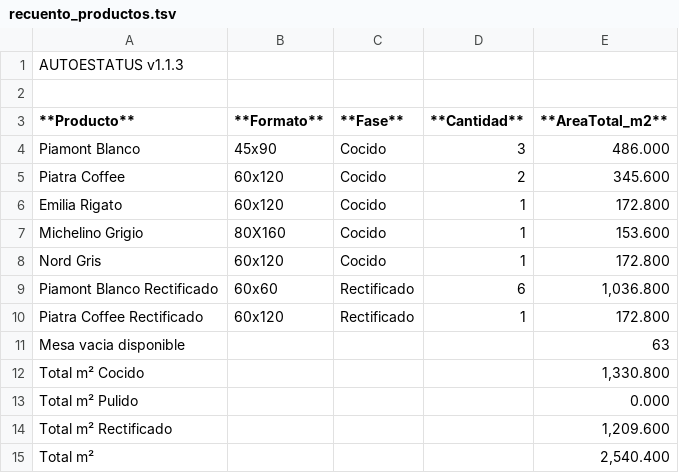
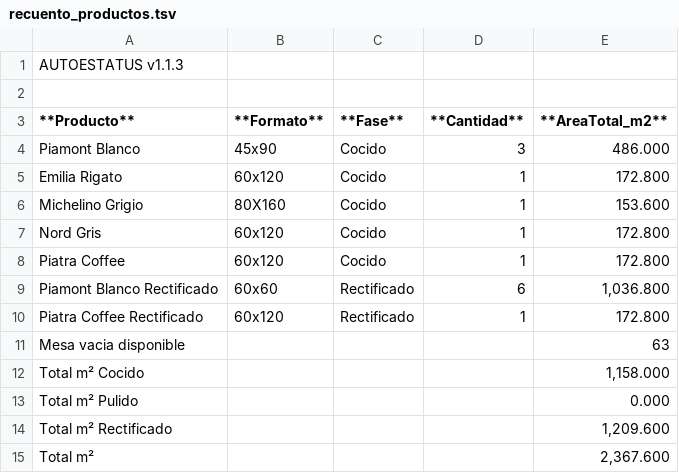
Before and after one commit to Dienicx/AUTOESTATUS, a TSV file: docs/recuento_productos.tsv, drawn as a sheet.

Commit message:
AUTOESTATUS update 2026-04-27 18:21:02

```diff
--- a/docs/recuento_productos.tsv
+++ b/docs/recuento_productos.tsv
@@ -4,3 +4,2 @@
 Piamont Blanco	45x90	Cocido	3	486.000
-Piatra Coffee	60x120	Cocido	2	345.600
 Emilia Rigato	60x120	Cocido	1	172.800
@@ -8,2 +7,3 @@ Michelino Grigio	80X160	Cocido	1	153.600
 Nord Gris	60x120	Cocido	1	172.800
+Piatra Coffee	60x120	Cocido	1	172.800
 Piamont Blanco Rectificado	60x60	Rectificado	6	1,036.800
@@ -11,5 +11,5 @@ Piatra Coffee Rectificado	60x120	Rectificado	1	172.800
 Mesa vacia disponible				63
-Total m² Cocido				1,330.800
+Total m² Cocido				1,158.000
 Total m² Pulido				0.000
 Total m² Rectificado				1,209.600
-Total m²				2,540.400
+Total m²				2,367.600
```
